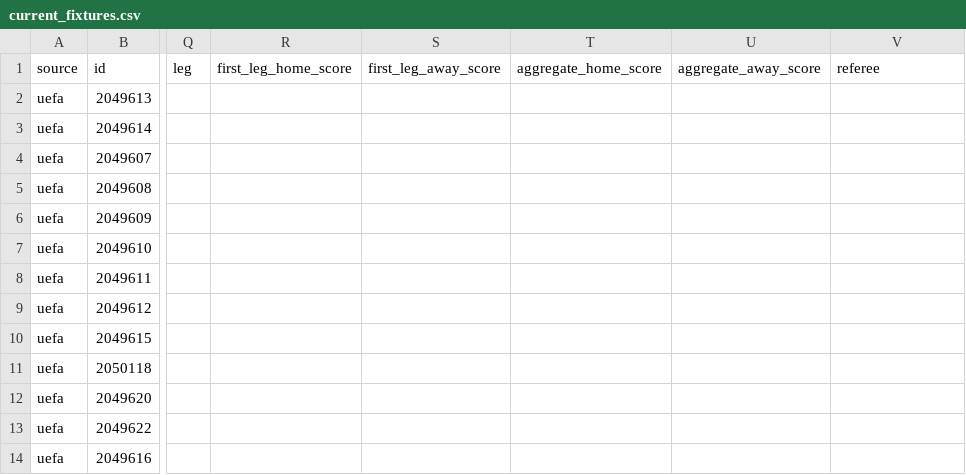
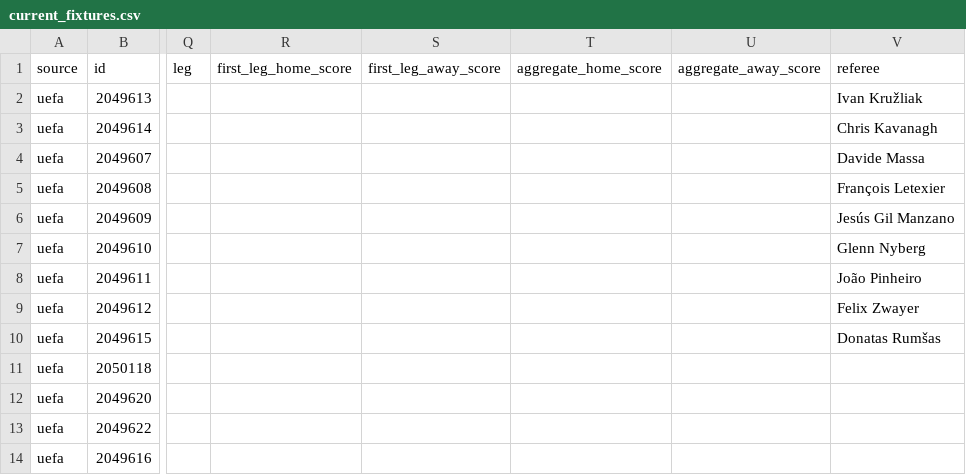
Before and after one commit to bogdasovandrej/xg-edge, a CSV file: reports/live/current_fixtures.csv, drawn as a sheet; only a part is shown, gaps mark what is left out; the diff names each change by its address in the sheet, - before the commit and + after, or states it on an @@ line.

```diff
--- a/reports/live/current_fixtures.csv
+++ b/reports/live/current_fixtures.csv
-V2 (referee): (empty)
+V2 (referee): Ivan Kružliak
-V3 (referee): (empty)
+V3 (referee): Chris Kavanagh
-V4 (referee): (empty)
+V4 (referee): Davide Massa
-V5 (referee): (empty)
+V5 (referee): François Letexier
-V6 (referee): (empty)
+V6 (referee): Jesús Gil Manzano
-V7 (referee): (empty)
+V7 (referee): Glenn Nyberg
-V8 (referee): (empty)
+V8 (referee): João Pinheiro
-V9 (referee): (empty)
+V9 (referee): Felix Zwayer
-V10 (referee): (empty)
+V10 (referee): Donatas Rumšas
```
Also changed, not shown: 8 other files.
